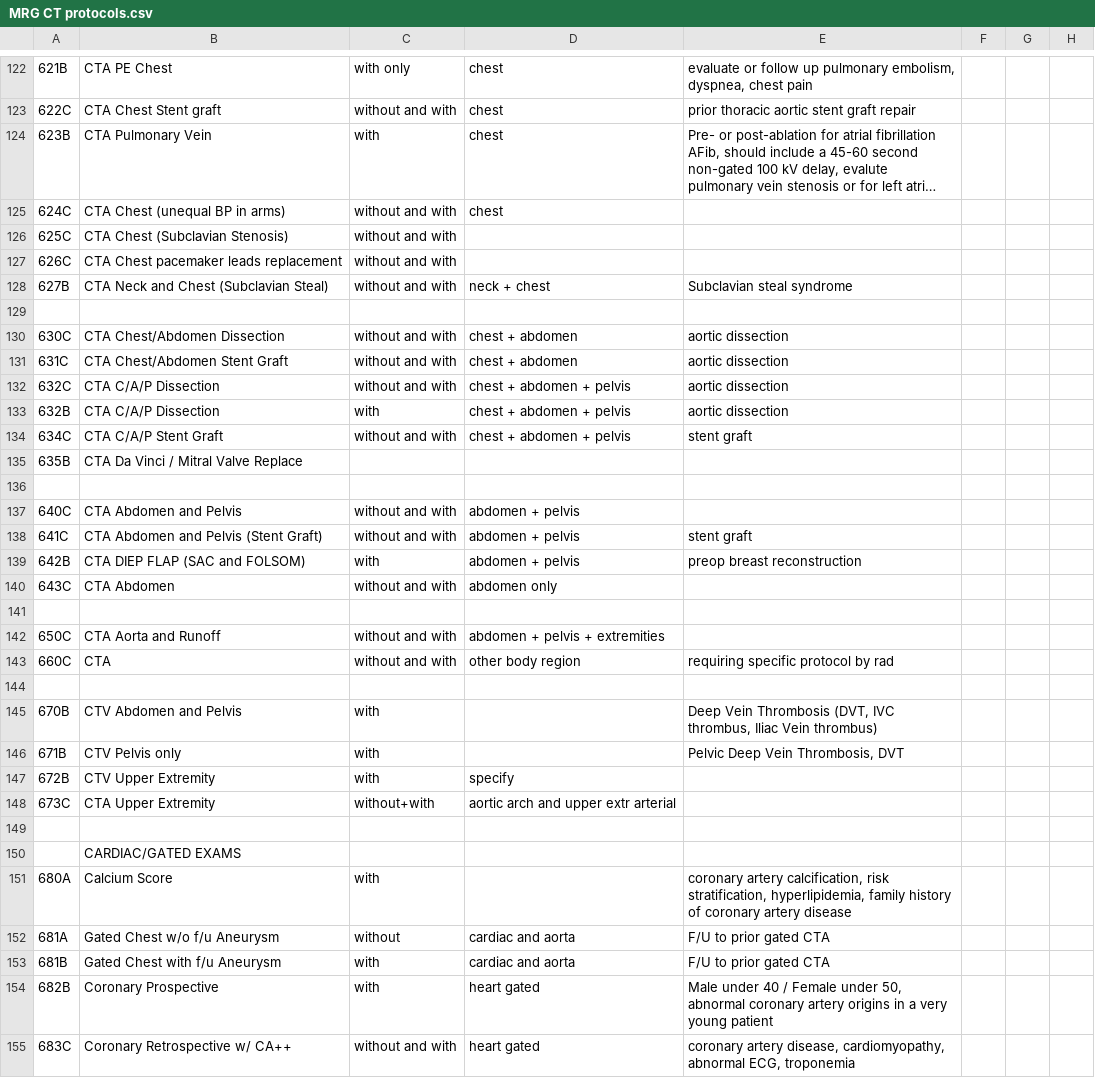
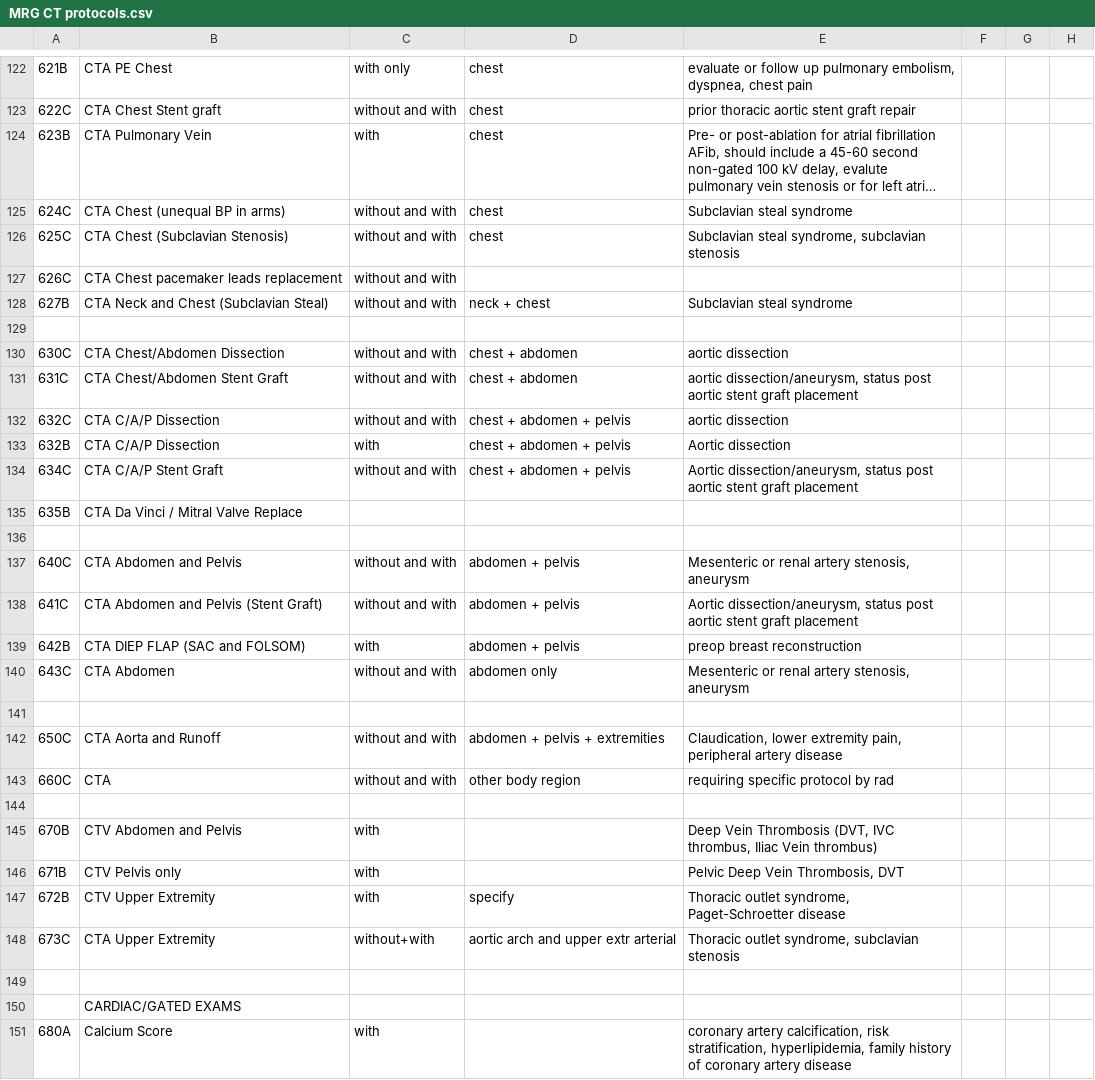
Before and after one commit to grogo/ctprotocols, a CSV file: MRG CT protocols.csv, drawn as a sheet; only a part is shown, gaps mark what is left out; the shorter side is filled out with more unchanged rows; long unchanged cells end in …; the diff names each change by its address in the sheet, - before the commit and + after, or states it on an @@ line.

```diff
--- a/MRG CT protocols.csv
+++ b/MRG CT protocols.csv
-E125: (empty)
+E125: Subclavian steal syndrome
-D126: (empty)
+D126: chest
-E126: (empty)
+E126: Subclavian steal syndrome, subclavian stenosis
-E131: aortic dissection
+E131: aortic dissection/aneurysm, status post aortic stent graft placement
-E133: aortic dissection
+E133: Aortic dissection
-E134: stent graft
+E134: Aortic dissection/aneurysm, status post aortic stent graft placement
-E137: (empty)
+E137: Mesenteric or renal artery stenosis, aneurysm
-E138: stent graft
+E138: Aortic dissection/aneurysm, status post aortic stent graft placement
-E140: (empty)
+E140: Mesenteric or renal artery stenosis, aneurysm
-E142: (empty)
+E142: Claudication, lower extremity pain, peripheral artery disease
-E147: (empty)
+E147: Thoracic outlet syndrome, Paget-Schroetter disease
-E148: (empty)
+E148: Thoracic outlet syndrome, subclavian stenosis
```
Also changed, not shown: MRG MR protocols.csv.
